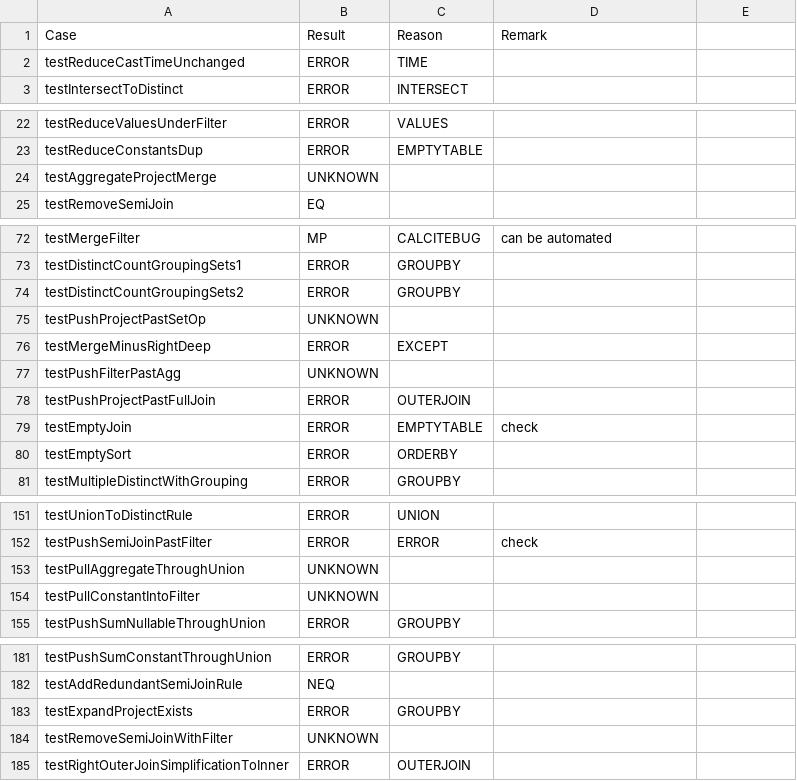
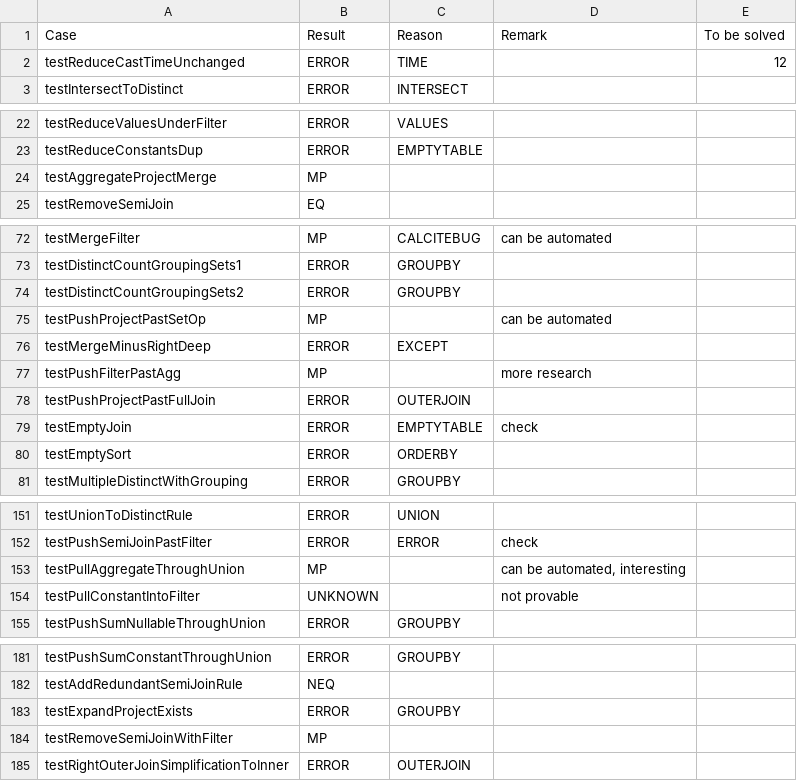
Before and after one commit to uwdb/Cosette, a CSV file: examples/calcite/calcite_result_with_label.csv, drawn as a sheet; only a part is shown, gaps mark what is left out; the diff covers the shown part only.

```diff
--- a/examples/calcite/calcite_result_with_label.csv
+++ b/examples/calcite/calcite_result_with_label.csv
@@ -1,2 +1,2 @@
-Case,Result,Reason,Remark
-testReduceCastTimeUnchanged,ERROR,TIME,
+Case,Result,Reason,Remark,To be solved
+testReduceCastTimeUnchanged,ERROR,TIME,,12
@@ -24 +24 @@ testReduceConstantsDup,ERROR,EMPTYTABLE,
-testAggregateProjectMerge,UNKNOWN,,
+testAggregateProjectMerge,MP,,,
@@ -75 +75 @@ testDistinctCountGroupingSets2,ERROR,GROUPBY,
-testPushProjectPastSetOp,UNKNOWN,,
+testPushProjectPastSetOp,MP,,can be automated,
@@ -77 +77 @@ testMergeMinusRightDeep,ERROR,EXCEPT,
-testPushFilterPastAgg,UNKNOWN,,
+testPushFilterPastAgg,MP,,more research,
@@ -153,2 +153,2 @@ testPushSemiJoinPastFilter,ERROR,ERROR,check
-testPullAggregateThroughUnion,UNKNOWN,,
-testPullConstantIntoFilter,UNKNOWN,,
+testPullAggregateThroughUnion,MP,,"can be automated, interesting",
+testPullConstantIntoFilter,UNKNOWN,,not provable,
@@ -184 +184 @@ testExpandProjectExists,ERROR,GROUPBY,
-testRemoveSemiJoinWithFilter,UNKNOWN,,
+testRemoveSemiJoinWithFilter,MP,,,
```
Also changed, not shown: 1 edited cell elsewhere in this file, 1 other file.
